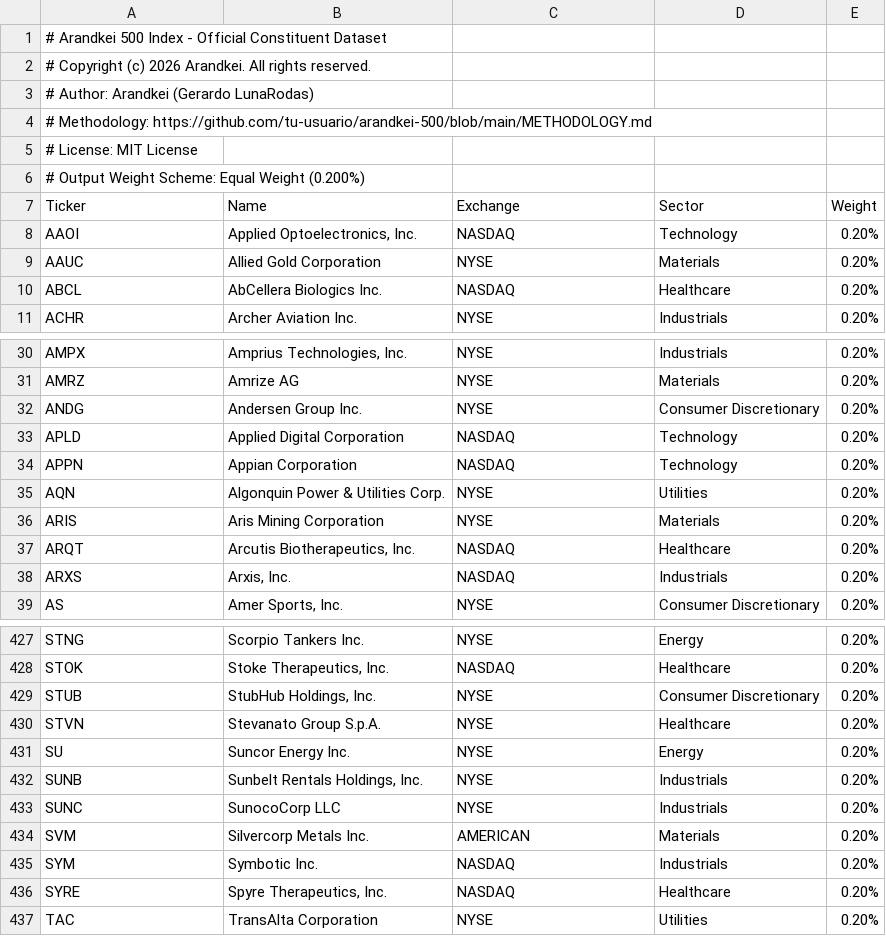
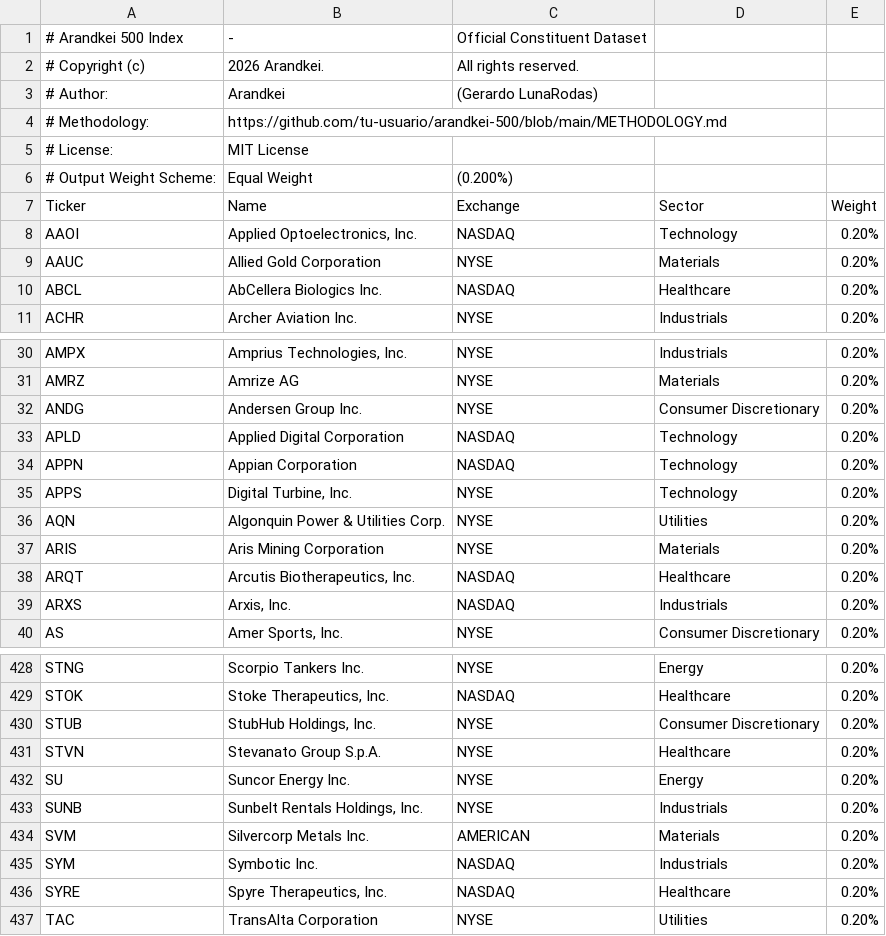
Before and after one commit to lunarodas/arandkei-500, a CSV file: data/constituents.csv, drawn as a sheet; only a part is shown, gaps mark what is left out.

Commit message:
Update constituents.csv

```diff
--- a/data/constituents.csv
+++ b/data/constituents.csv
@@ -1,7 +1,7 @@
-# Arandkei 500 Index - Official Constituent Dataset,,,,
-# Copyright (c) 2026 Arandkei. All rights reserved.,,,,
-# Author: Arandkei (Gerardo LunaRodas),,,,
-# Methodology: https://github.com/tu-usuario/arandkei-500/blob/main/METHODOLOGY.md,,,,
-# License: MIT License,,,,
-# Output Weight Scheme: Equal Weight (0.200%),,,,
+# Arandkei 500 Index, -, Official Constituent Dataset,,
+# Copyright (c), 2026 Arandkei., All rights reserved.,,
+# Author:, Arandkei, (Gerardo LunaRodas),,
+# Methodology:, https://github.com/tu-usuario/arandkei-500/blob/main/METHODOLOGY.md,,,
+# License:, MIT License,,,
+# Output Weight Scheme:, Equal Weight, (0.200%),,
 Ticker,Name,Exchange,Sector,Weight
@@ -34,2 +34,3 @@ APLD,Applied Digital Corporation,NASDAQ,Technology,0.20%
 APPN,Appian Corporation,NASDAQ,Technology,0.20%
+APPS,"Digital Turbine, Inc.",NYSE,Technology,0.20%
 AQN,Algonquin Power & Utilities Corp.,NYSE,Utilities,0.20%
@@ -432,3 +433,2 @@ SU,Suncor Energy Inc.,NYSE,Energy,0.20%
 SUNB,"Sunbelt Rentals Holdings, Inc.",NYSE,Industrials,0.20%
-SUNC,SunocoCorp LLC,NYSE,Industrials,0.20%
 SVM,Silvercorp Metals Inc.,AMERICAN,Materials,0.20%
```
